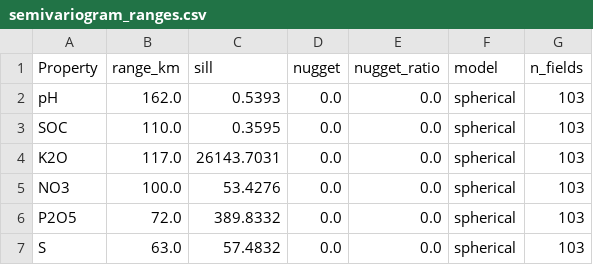
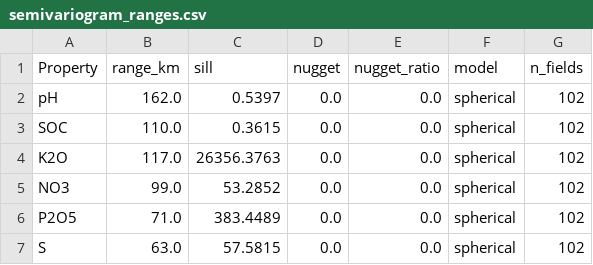
Before and after one commit to vel5id/soil-rs-correlation-screening, a CSV file: math_statistics/output/semivariogram_ranges.csv, drawn as a sheet.

```diff
--- a/math_statistics/output/semivariogram_ranges.csv
+++ b/math_statistics/output/semivariogram_ranges.csv
@@ -1,7 +1,7 @@
 Property,range_km,sill,nugget,nugget_ratio,model,n_fields
-pH,162.0,0.5393,0.0,0.0,spherical,103
-SOC,110.0,0.3595,0.0,0.0,spherical,103
-K2O,117.0,26143.7031,0.0,0.0,spherical,103
-NO3,100.0,53.4276,0.0,0.0,spherical,103
-P2O5,72.0,389.8332,0.0,0.0,spherical,103
-S,63.0,57.4832,0.0,0.0,spherical,103
+pH,162.0,0.5397,0.0,0.0,spherical,102
+SOC,110.0,0.3615,0.0,0.0,spherical,102
+K2O,117.0,26356.3763,0.0,0.0,spherical,102
+NO3,99.0,53.2852,0.0,0.0,spherical,102
+P2O5,71.0,383.4489,0.0,0.0,spherical,102
+S,63.0,57.5815,0.0,0.0,spherical,102
```
Also changed, not shown: math_statistics/output/all_spearman_correlations.csv, math_statistics/output/leakage_controlled_screening.csv, 20 other files.
